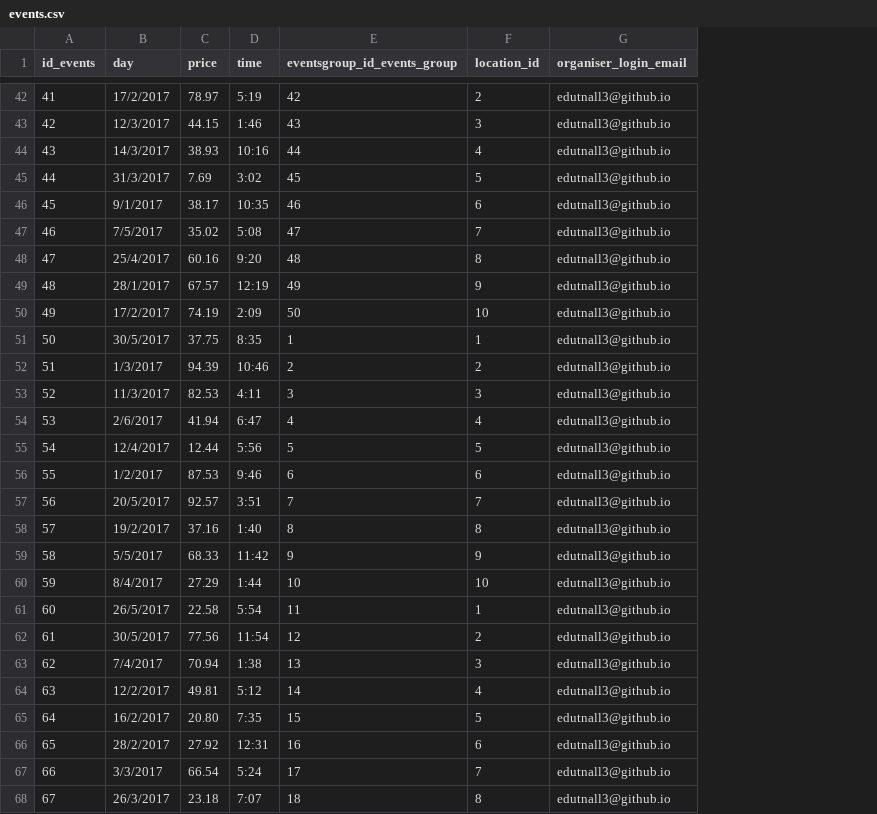
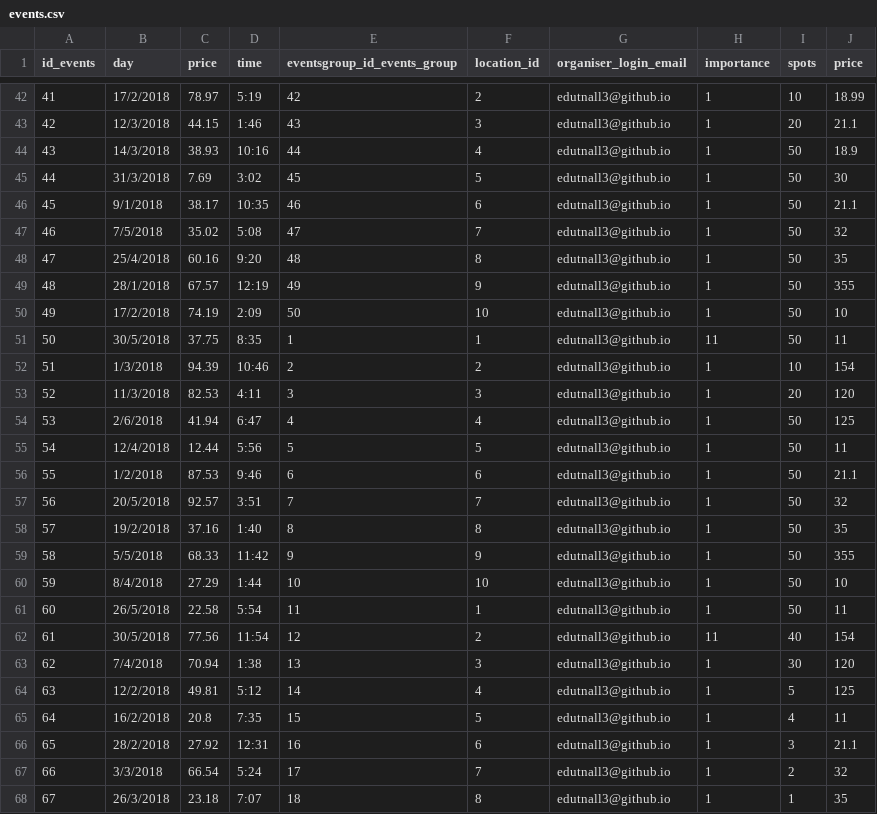
Before and after one commit to ippokratoys/Parents-On-Duty, a CSV file: stp_back_end/events.csv, drawn as a sheet; only a part is shown, gaps mark what is left out; the diff covers the shown part only; the diff names each change by its address in the sheet, - before the commit and + after, or states it on an @@ line.

```diff
--- a/stp_back_end/events.csv
+++ b/stp_back_end/events.csv
+column H (importance), rows 42-68: 1 | 1 | 1 | 1 | 1 | 1 | 1 | 1 | 1 | 11 | 1 | 1 | 1 | 1 | 1 | 1 | 1 | 1 | 1 | 1 | 11 | 1 | 1 | 1 | 1 | 1 | 1
+column I (spots), rows 42-68: 10 | 20 | 50 | 50 | 50 | 50 | 50 | 50 | 50 | 50 | 10 | 20 | 50 | 50 | 50 | 50 | 50 | 50 | 50 | 50 | 40 | 30 | 5 | 4 | 3 | 2 | 1
+column J (price), rows 42-68: 18.99 | 21.1 | 18.9 | 30 | 21.1 | 32 | 35 | 355 | 10 | 11 | 154 | 120 | 125 | 11 | 21.1 | 32 | 35 | 355 | 10 | 11 | 154 | 120 | 125 | 11 | 21.1 | 32 | 35
-B42 (day): 17/2/2017
+B42 (day): 17/2/2018
-B43 (day): 12/3/2017
+B43 (day): 12/3/2018
-B44 (day): 14/3/2017
+B44 (day): 14/3/2018
-B45 (day): 31/3/2017
+B45 (day): 31/3/2018
-B46 (day): 9/1/2017
+B46 (day): 9/1/2018
-B47 (day): 7/5/2017
+B47 (day): 7/5/2018
-B48 (day): 25/4/2017
+B48 (day): 25/4/2018
-B49 (day): 28/1/2017
+B49 (day): 28/1/2018
-B50 (day): 17/2/2017
+B50 (day): 17/2/2018
-B51 (day): 30/5/2017
+B51 (day): 30/5/2018
-B52 (day): 1/3/2017
+B52 (day): 1/3/2018
-B53 (day): 11/3/2017
+B53 (day): 11/3/2018
-B54 (day): 2/6/2017
+B54 (day): 2/6/2018
-B55 (day): 12/4/2017
+B55 (day): 12/4/2018
-B56 (day): 1/2/2017
+B56 (day): 1/2/2018
-B57 (day): 20/5/2017
+B57 (day): 20/5/2018
-B58 (day): 19/2/2017
+B58 (day): 19/2/2018
-B59 (day): 5/5/2017
+B59 (day): 5/5/2018
-B60 (day): 8/4/2017
+B60 (day): 8/4/2018
-B61 (day): 26/5/2017
+B61 (day): 26/5/2018
-B62 (day): 30/5/2017
+B62 (day): 30/5/2018
-B63 (day): 7/4/2017
+B63 (day): 7/4/2018
-B64 (day): 12/2/2017
+B64 (day): 12/2/2018
-B65 (day): 16/2/2017
+B65 (day): 16/2/2018
-C65 (price): 20.80
+C65 (price): 20.8
-B66 (day): 28/2/2017
+B66 (day): 28/2/2018
-B67 (day): 3/3/2017
+B67 (day): 3/3/2018
-B68 (day): 26/3/2017
+B68 (day): 26/3/2018
```
Also changed, not shown: 64 edited cells elsewhere in this file, stp_back_end/locations10.csv.
